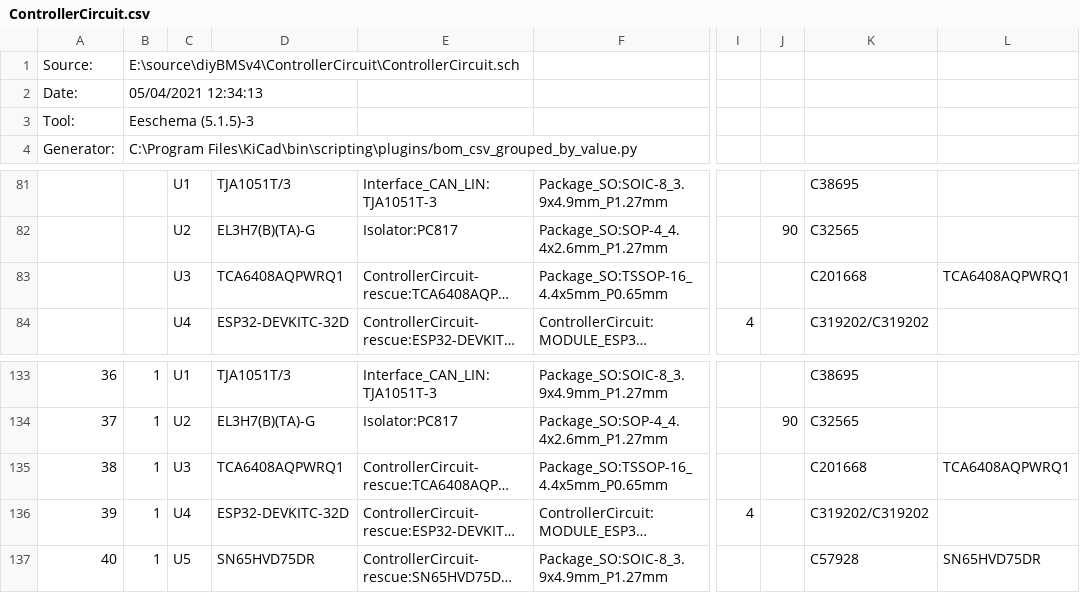
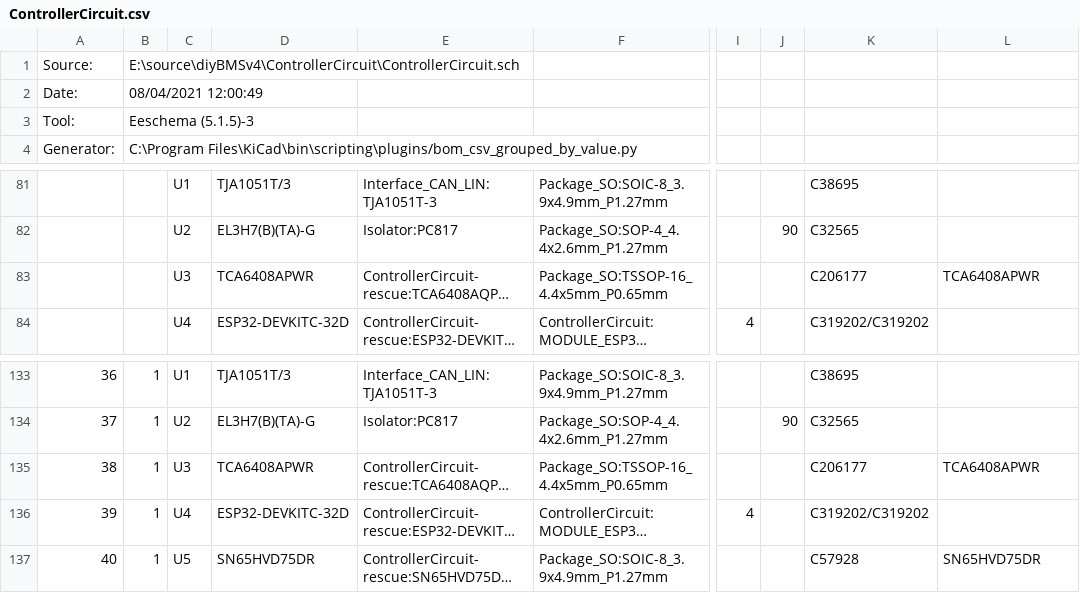
Before and after one commit to norn93/diyBMSv4, a CSV file: ControllerCircuit/ControllerCircuit.csv, drawn as a sheet; only a part is shown, gaps mark what is left out; long unchanged cells end in …; the diff names each change by its address in the sheet, - before the commit and + after, or states it on an @@ line.

Commit message:
Issue #78 swap of TCA6408APWR

```diff
--- a/ControllerCircuit/ControllerCircuit.csv
+++ b/ControllerCircuit/ControllerCircuit.csv
-B2: 05/04/2021 12:34:13
+B2: 08/04/2021 12:00:49
-D83: TCA6408AQPWRQ1
+D83: TCA6408APWR
-K83: C201668
+K83: C206177
-L83: TCA6408AQPWRQ1
+L83: TCA6408APWR
-D135: TCA6408AQPWRQ1
+D135: TCA6408APWR
-K135: C201668
+K135: C206177
-L135: TCA6408AQPWRQ1
+L135: TCA6408APWR
```
Also changed, not shown: 4 other files.
